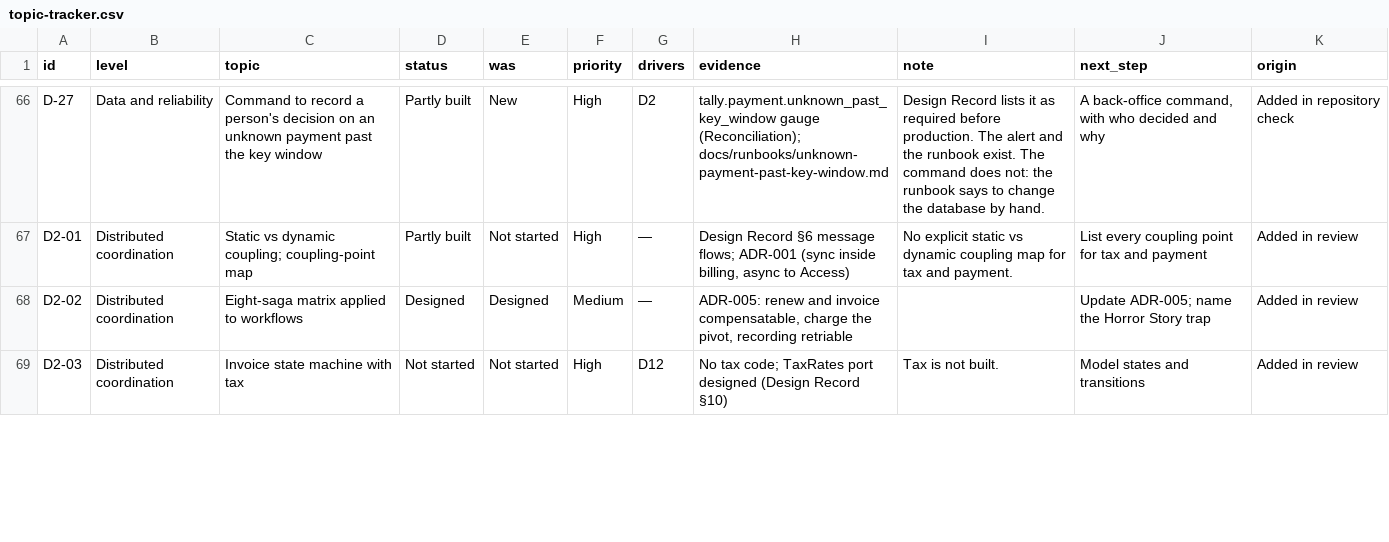
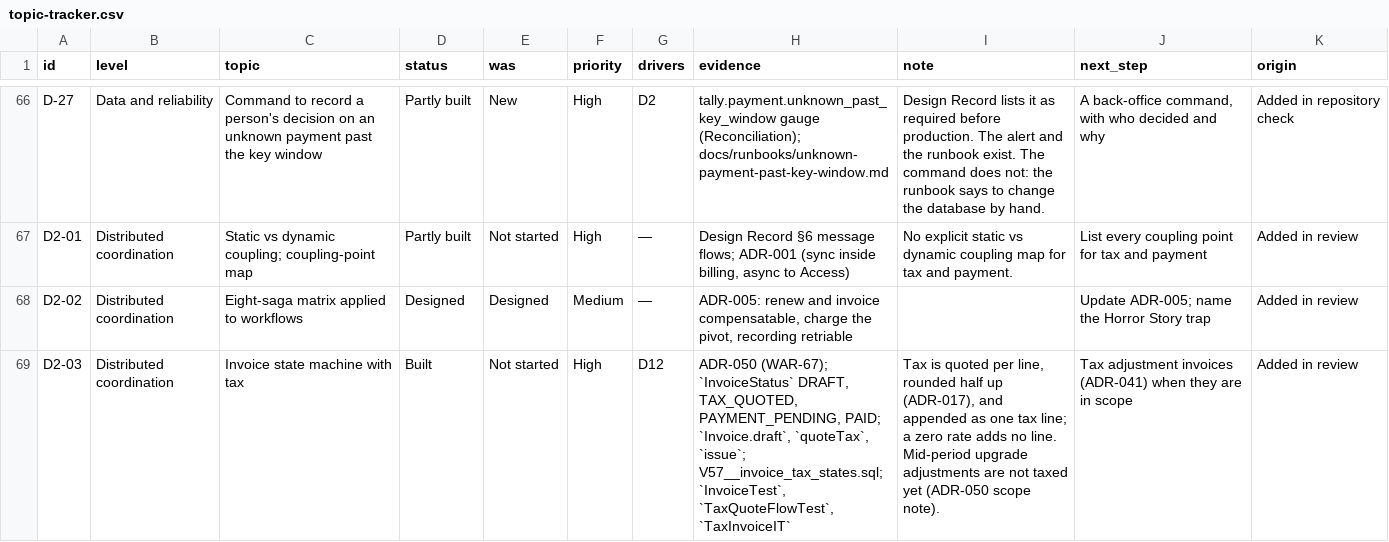
Before and after one commit to waleedarafa/tally, a CSV file: docs/architecture/v2/topic-tracker.csv, drawn as a sheet; only a part is shown, gaps mark what is left out; the diff covers the shown part only.

Commit message:
Update topic tracker and glossary for tax (WAR-67)

```diff
--- a/docs/architecture/v2/topic-tracker.csv
+++ b/docs/architecture/v2/topic-tracker.csv
@@ -68,2 +68,2 @@ D2-01,Distributed coordination,Static vs dynamic coupling; coupling-point map,Pa
 D2-02,Distributed coordination,Eight-saga matrix applied to workflows,Designed,Designed,Medium,—,"ADR-005: renew and invoice compensatable, charge the pivot, recording retriable",,Update ADR-005; name the Horror Story trap,Added in review
-D2-03,Distributed coordination,Invoice state machine with tax,Not started,Not started,High,D12,No tax code; TaxRates port designed (Design Record §10),Tax is not built.,Model states and transitions,Added in review
+D2-03,Distributed coordination,Invoice state machine with tax,Built,Not started,High,D12,"ADR-050 (WAR-67); `InvoiceStatus` DRAFT, TAX_QUOTED, PAYMENT_PENDING, PAID; `Invoice.draft`, `quoteTax`, `issue`; V57__invoice_tax_states.sql; `InvoiceTest`, `TaxQuoteFlowTest`, `TaxInvoiceIT`","Tax is quoted per line, rounded half up (ADR-017), and appended as one tax line; a zero rate adds no line. Mid-period upgrade adjustments are not taxed yet (ADR-050 scope note).",Tax adjustment invoices (ADR-041) when they are in scope,Added in review
```
Also changed, not shown: 8 edited cells elsewhere in this file, 2 other files.
